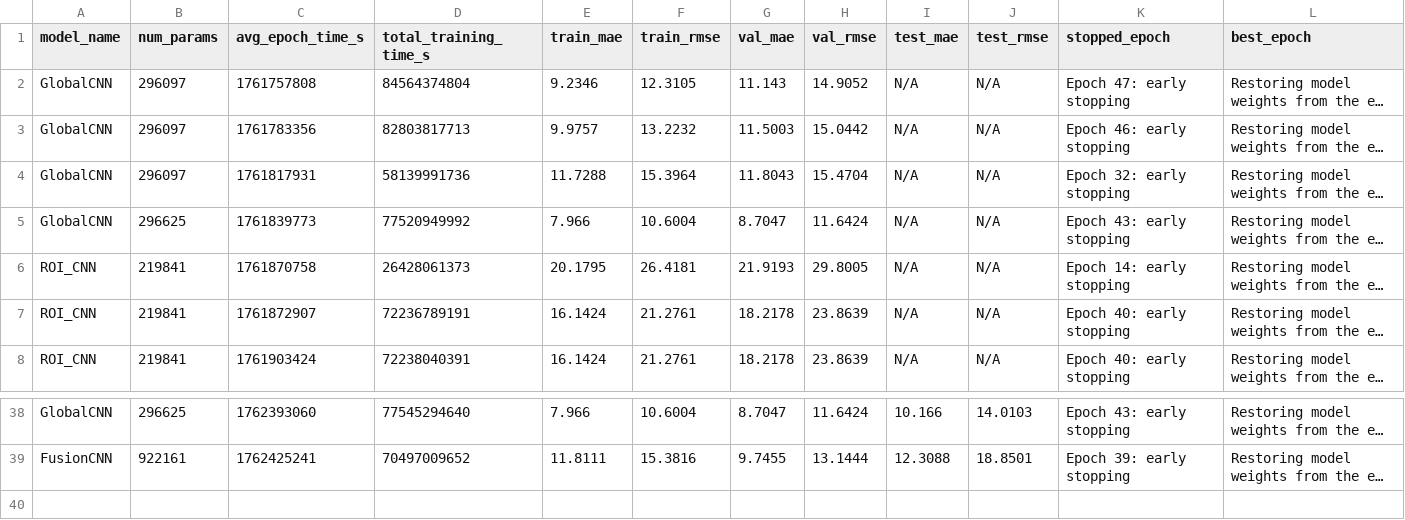
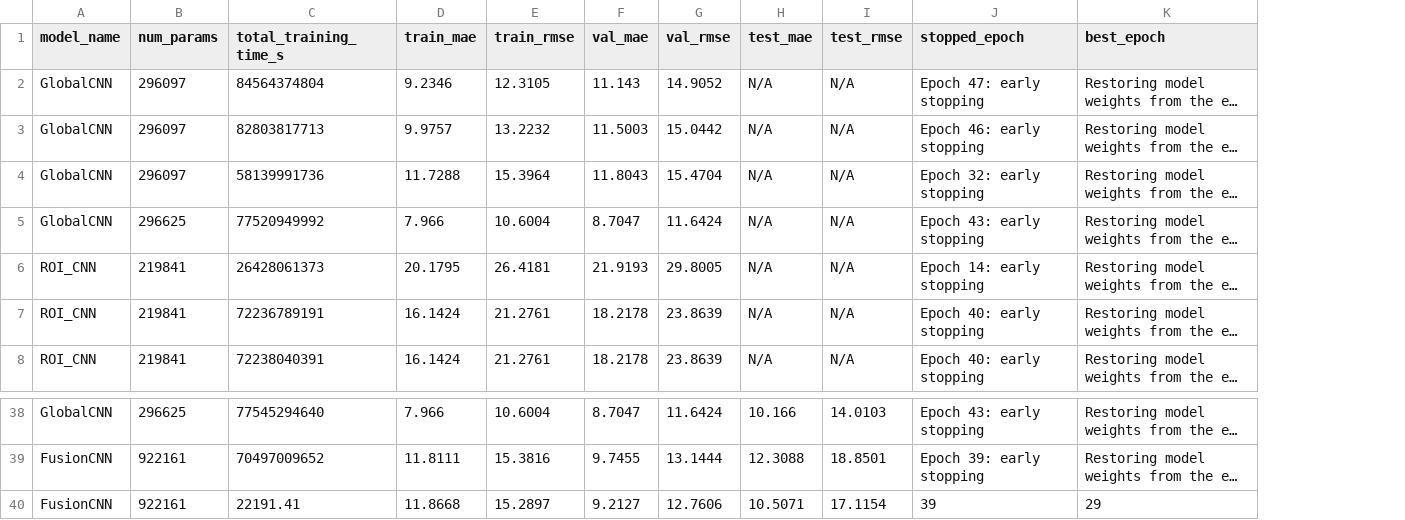
Before and after one commit to ztutar/HDA_Project, a CSV file: experiments/train_results_summary.csv, drawn as a sheet; only a part is shown, gaps mark what is left out; long unchanged cells end in …; removed rows and columns are numbered as before the commit, all else as after; rows hold the shown columns only; the diff names each change by its address in the sheet, - before the commit and + after, or states it on an @@ line.

```diff
--- a/experiments/train_results_summary.csv
+++ b/experiments/train_results_summary.csv
-column C (avg_epoch_time_s), rows 2-8: 1761757808 | 1761783356 | 1761817931 | 1761839773 | 1761870758 | 1761872907 | 1761903424; rows 38-39: 1762393060 | 1762425241
+row 40: FusionCNN | 922161 | 22191.41 | 11.8668 | 15.2897 | 9.2127 | 12.7606 | 10.5071 | 17.1154 | 39 | 29
```
Also changed, not shown: 5 other files.
